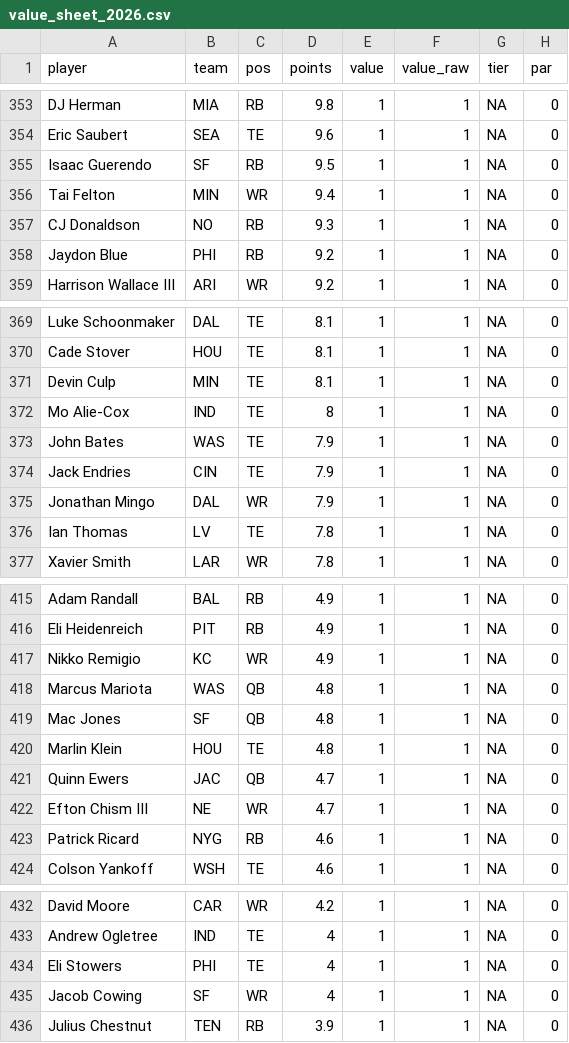
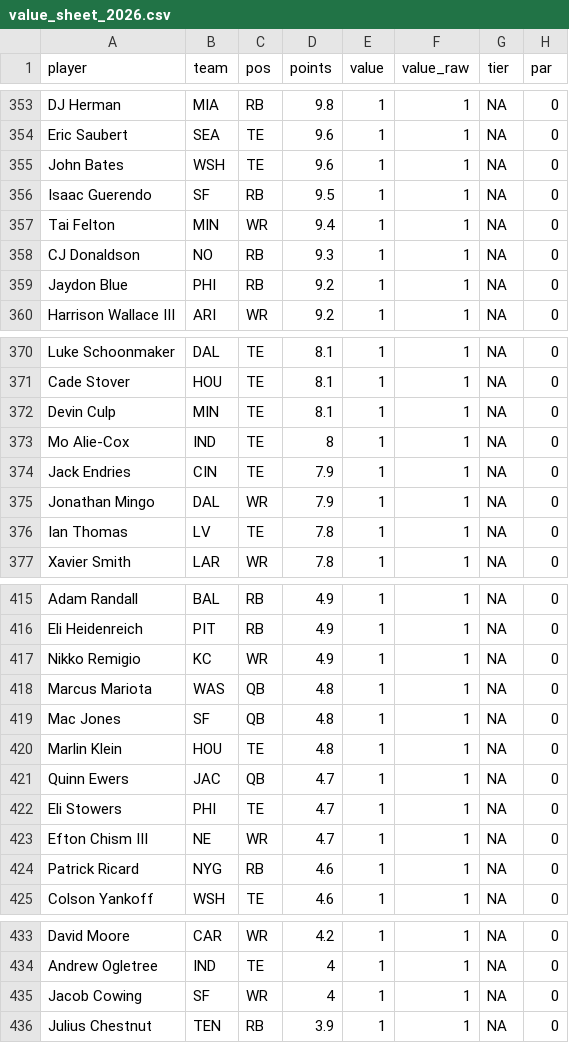
Before and after one commit to mikemartin/fantasy-football-auction-optimizer, a CSV file: data/value_sheet_2026.csv, drawn as a sheet; only a part is shown, gaps mark what is left out; removed rows and columns are numbered as before the commit, all else as after; the diff names each change by its address in the sheet, - before the commit and + after, or states it on an @@ line.

```diff
--- a/data/value_sheet_2026.csv
+++ b/data/value_sheet_2026.csv
+row 355: John Bates | WSH | TE | 9.6 | 1 | 1 | NA | 0
-row 373: John Bates | WAS | TE | 7.9 | 1 | 1 | NA | 0
+row 422: Eli Stowers | PHI | TE | 4.7 | 1 | 1 | NA | 0
-row 434: Eli Stowers | PHI | TE | 4 | 1 | 1 | NA | 0
```
Also changed, not shown: data/projections_raw_2026.csv, 1 other file.
